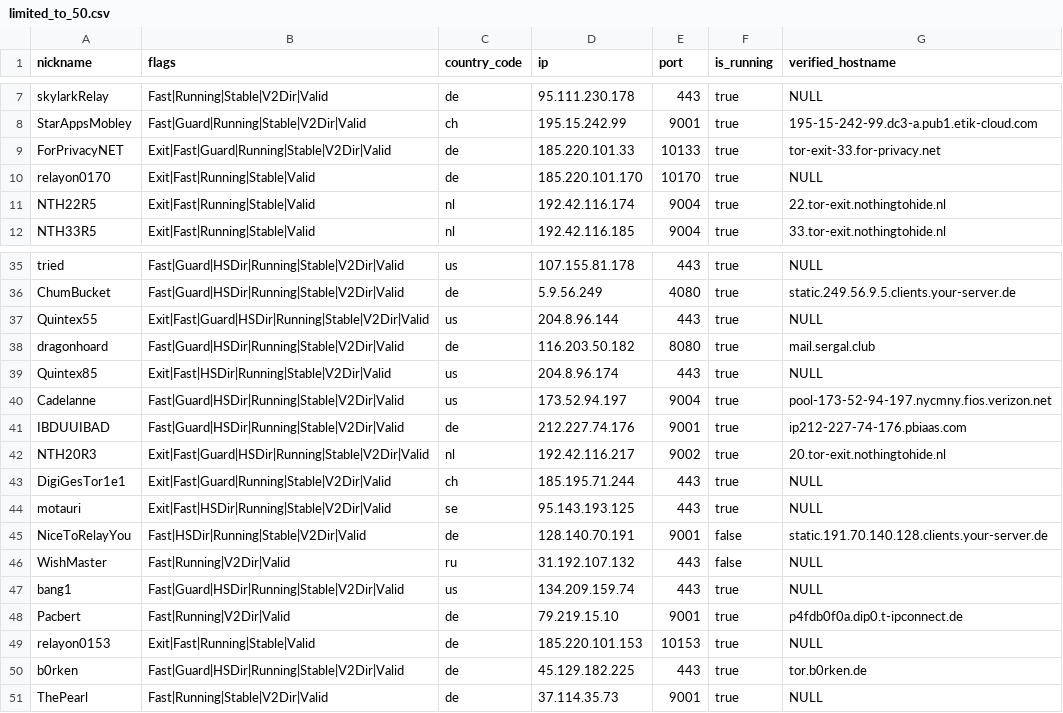
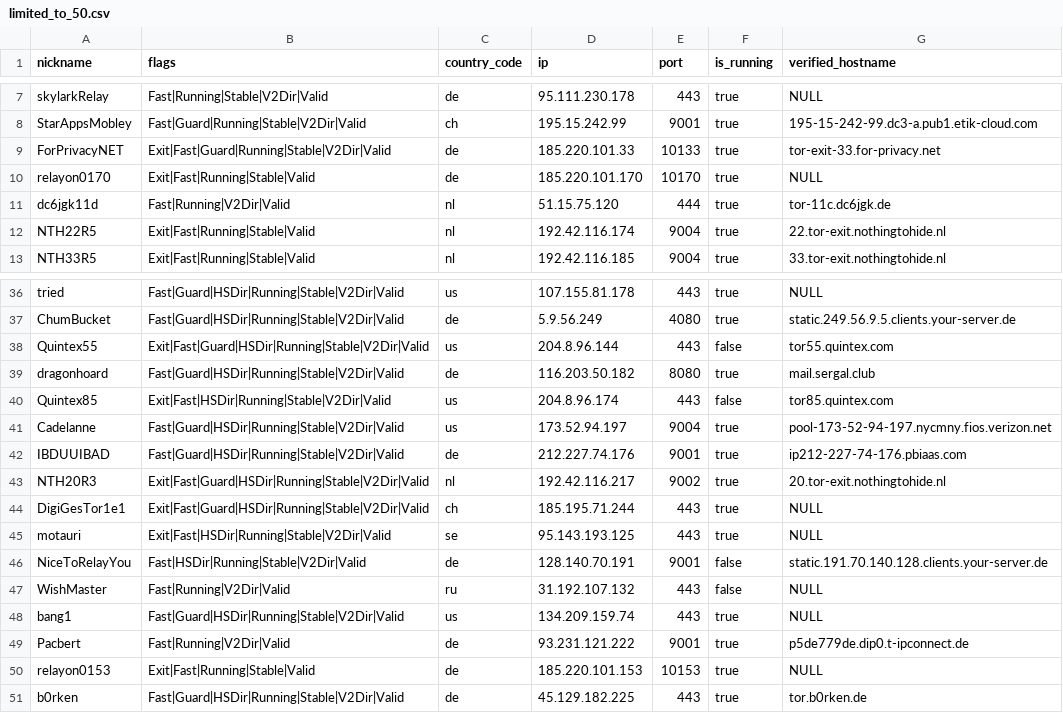
Before and after one commit to t-pol/123-test-abort, a CSV file: limited_to_50.csv, drawn as a sheet; only a part is shown, gaps mark what is left out; the diff covers the shown part only.

```diff
--- a/limited_to_50.csv
+++ b/limited_to_50.csv
@@ -10,2 +10,3 @@
 "relayon0170","Exit|Fast|Running|Stable|Valid","de","185.220.101.170","10170",true,"NULL"
+"dc6jgk11d","Fast|Running|V2Dir|Valid","nl","51.15.75.120","444",true,"tor-11c.dc6jgk.de"
 "NTH22R5","Exit|Fast|Running|Stable|Valid","nl","192.42.116.174","9004",true,"22.tor-exit.nothingtohide.nl"
@@ -36,5 +37,5 @@
 "ChumBucket","Fast|Guard|HSDir|Running|Stable|V2Dir|Valid","de","5.9.56.249","4080",true,"static.249.56.9.5.clients.your-server.de"
-"Quintex55","Exit|Fast|Guard|HSDir|Running|Stable|V2Dir|Valid","us","204.8.96.144","443",true,"NULL"
+"Quintex55","Exit|Fast|Guard|HSDir|Running|Stable|V2Dir|Valid","us","204.8.96.144","443",false,"tor55.quintex.com"
 "dragonhoard","Fast|Guard|HSDir|Running|Stable|V2Dir|Valid","de","116.203.50.182","8080",true,"mail.sergal.club"
-"Quintex85","Exit|Fast|HSDir|Running|Stable|V2Dir|Valid","us","204.8.96.174","443",true,"NULL"
+"Quintex85","Exit|Fast|HSDir|Running|Stable|V2Dir|Valid","us","204.8.96.174","443",false,"tor85.quintex.com"
 "Cadelanne","Fast|Guard|HSDir|Running|Stable|V2Dir|Valid","us","173.52.94.197","9004",true,"pool-173-52-94-197.nycmny.fios.verizon.net"
@@ -42,3 +43,3 @@
 "NTH20R3","Exit|Fast|Guard|HSDir|Running|Stable|V2Dir|Valid","nl","192.42.116.217","9002",true,"20.tor-exit.nothingtohide.nl"
-"DigiGesTor1e1","Exit|Fast|Guard|Running|Stable|V2Dir|Valid","ch","185.195.71.244","443",true,"NULL"
+"DigiGesTor1e1","Exit|Fast|Guard|HSDir|Running|Stable|V2Dir|Valid","ch","185.195.71.244","443",true,"NULL"
 "motauri","Exit|Fast|HSDir|Running|Stable|V2Dir|Valid","se","95.143.193.125","443",true,"NULL"
@@ -47,5 +48,4 @@
 "bang1","Fast|Guard|HSDir|Running|Stable|V2Dir|Valid","us","134.209.159.74","443",true,"NULL"
-"Pacbert","Fast|Running|V2Dir|Valid","de","79.219.15.10","9001",true,"p4fdb0f0a.dip0.t-ipconnect.de"
+"Pacbert","Fast|Running|V2Dir|Valid","de","93.231.121.222","9001",true,"p5de779de.dip0.t-ipconnect.de"
 "relayon0153","Exit|Fast|Running|Stable|Valid","de","185.220.101.153","10153",true,"NULL"
 "b0rken","Fast|Guard|HSDir|Running|Stable|V2Dir|Valid","de","45.129.182.225","443",true,"tor.b0rken.de"
-"ThePearl","Fast|Running|Stable|V2Dir|Valid","de","37.114.35.73","9001",true,"NULL"
```
Also changed, not shown: 4 edited cells elsewhere in this file, tor_feed.csv, 1 other file.
